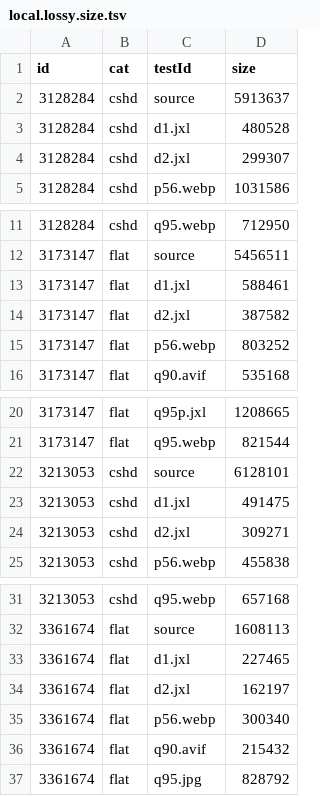
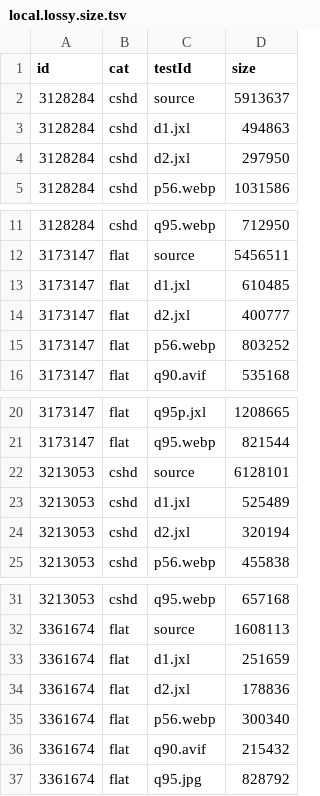
Before and after one commit to PoneyClairDeLune/derpi-image-corpus, a TSV file: data/local.lossy.size.tsv, drawn as a sheet; only a part is shown, gaps mark what is left out.

```diff
--- a/data/local.lossy.size.tsv
+++ b/data/local.lossy.size.tsv
@@ -2,4 +2,4 @@ id	cat	testId	size
 3128284	cshd	source	5913637
-3128284	cshd	d1.jxl	480528
-3128284	cshd	d2.jxl	299307
+3128284	cshd	d1.jxl	494863
+3128284	cshd	d2.jxl	297950
 3128284	cshd	p56.webp	1031586
@@ -12,4 +12,4 @@ id	cat	testId	size
 3173147	flat	source	5456511
-3173147	flat	d1.jxl	588461
-3173147	flat	d2.jxl	387582
+3173147	flat	d1.jxl	610485
+3173147	flat	d2.jxl	400777
 3173147	flat	p56.webp	803252
@@ -22,4 +22,4 @@ id	cat	testId	size
 3213053	cshd	source	6128101
-3213053	cshd	d1.jxl	491475
-3213053	cshd	d2.jxl	309271
+3213053	cshd	d1.jxl	525489
+3213053	cshd	d2.jxl	320194
 3213053	cshd	p56.webp	455838
@@ -32,4 +32,4 @@ id	cat	testId	size
 3361674	flat	source	1608113
-3361674	flat	d1.jxl	227465
-3361674	flat	d2.jxl	162197
+3361674	flat	d1.jxl	251659
+3361674	flat	d2.jxl	178836
 3361674	flat	p56.webp	300340
```
Also changed, not shown: data/local.lossy.ssim.tsv, data/tiny.lossy.size.tsv, 2 other files.
